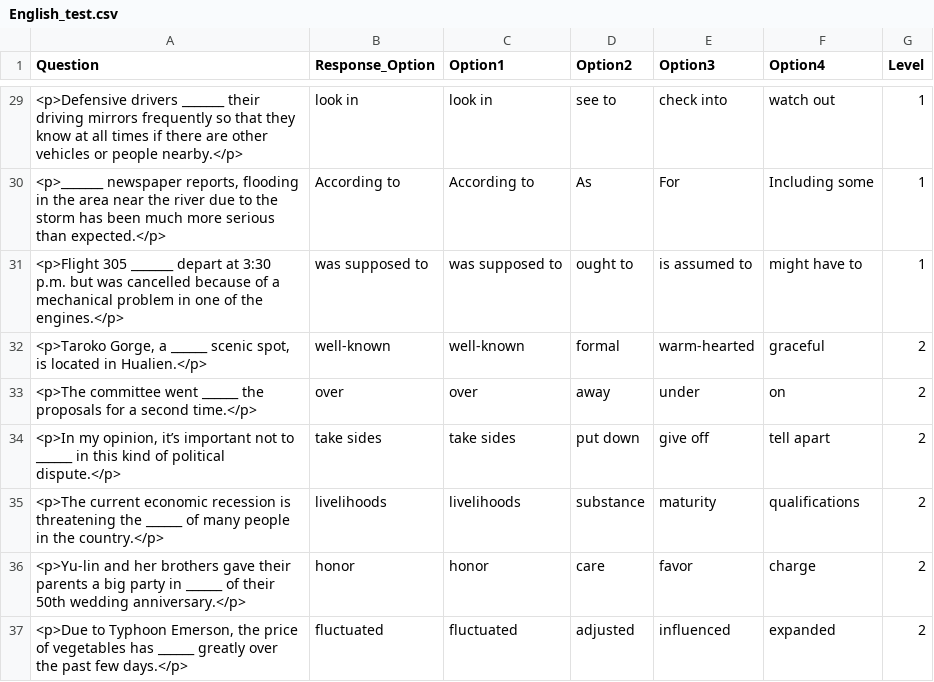
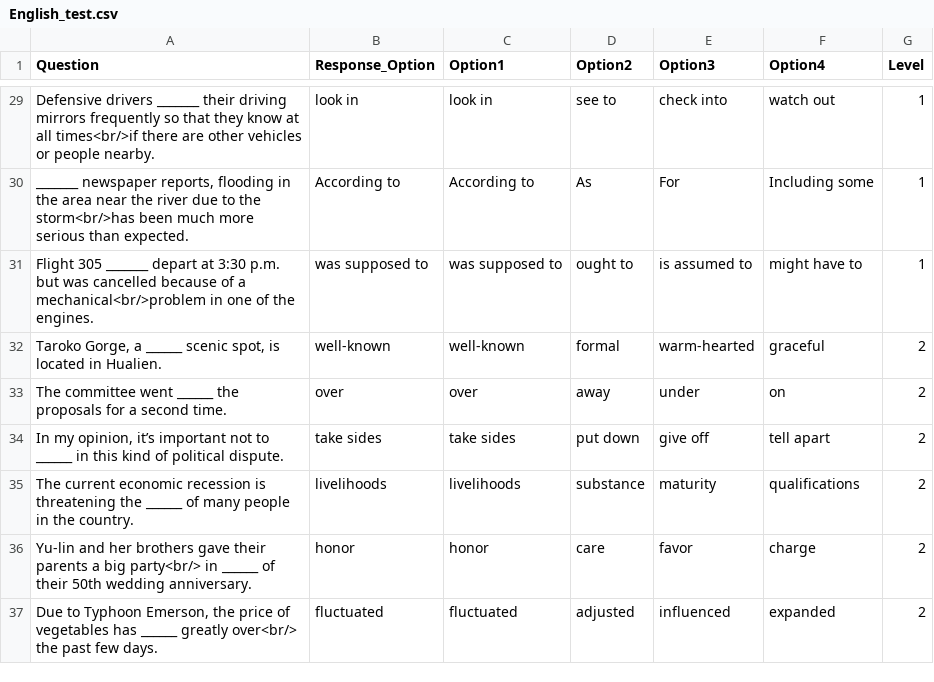
Before and after one commit to LCPLAB/LAB_metaprojects, a CSV file: Projects/202208_visualization/1_OS_script/English_test.csv, drawn as a sheet; only a part is shown, gaps mark what is left out; the diff covers the shown part only.

```diff
--- a/Projects/202208_visualization/1_OS_script/English_test.csv
+++ b/Projects/202208_visualization/1_OS_script/English_test.csv
@@ -29,9 +29,9 @@ Question,Response_Option,Option1,Option2,Option3,Option4,Level
-<p>Defensive drivers _______ their driving mirrors frequently so that they know at all times if there are other vehicles or people nearby.</p>,look in,look in,see to,check into,watch out,1
-"<p>_______ newspaper reports, flooding in the area near the river due to the storm has been much more serious than expected.</p>",According to,According to,As,For,Including some,1
-<p>Flight 305 _______ depart at 3:30 p.m. but was cancelled because of a mechanical problem in one of the engines.</p>,was supposed to,was supposed to,ought to,is assumed to,might have to,1
-"<p>Taroko Gorge, a ______ scenic spot, is located in Hualien.</p>",well-known,well-known,formal,warm-hearted,graceful,2
-<p>The committee went ______ the proposals for a second time.</p>,over,over,away,under,on,2
-"<p>In my opinion, it’s important not to ______ in this kind of political dispute.</p>",take sides,take sides,put down,give off,tell apart,2
-<p>The current economic recession is threatening the ______ of many people in the country.</p>,livelihoods,livelihoods,substance,maturity,qualifications,2
-<p>Yu-lin and her brothers gave their parents a big party in ______ of their 50th wedding anniversary.</p>,honor,honor,care,favor,charge,2
-"<p>Due to Typhoon Emerson, the price of vegetables has ______ greatly over the past few days.</p>",fluctuated,fluctuated,adjusted,influenced,expanded,2
+Defensive drivers _______ their driving mirrors frequently so that they know at all times<br/>if there are other vehicles or people nearby.,look in,look in,see to,check into,watch out,1
+"_______ newspaper reports, flooding in the area near the river due to the storm<br/>has been much more serious than expected.",According to,According to,As,For,Including some,1
+Flight 305 _______ depart at 3:30 p.m. but was cancelled because of a mechanical<br/>problem in one of the engines.,was supposed to,was supposed to,ought to,is assumed to,might have to,1
+"Taroko Gorge, a ______ scenic spot, is located in Hualien.",well-known,well-known,formal,warm-hearted,graceful,2
+The committee went ______ the proposals for a second time.,over,over,away,under,on,2
+"In my opinion, it’s important not to ______ in this kind of political dispute.",take sides,take sides,put down,give off,tell apart,2
+The current economic recession is threatening the ______ of many people in the country.,livelihoods,livelihoods,substance,maturity,qualifications,2
+Yu-lin and her brothers gave their parents a big party<br/> in ______ of their 50th wedding anniversary.,honor,honor,care,favor,charge,2
+"Due to Typhoon Emerson, the price of vegetables has ______ greatly over<br/> the past few days.",fluctuated,fluctuated,adjusted,influenced,expanded,2
```
Also changed, not shown: 36 edited cells elsewhere in this file, 4 other files.
